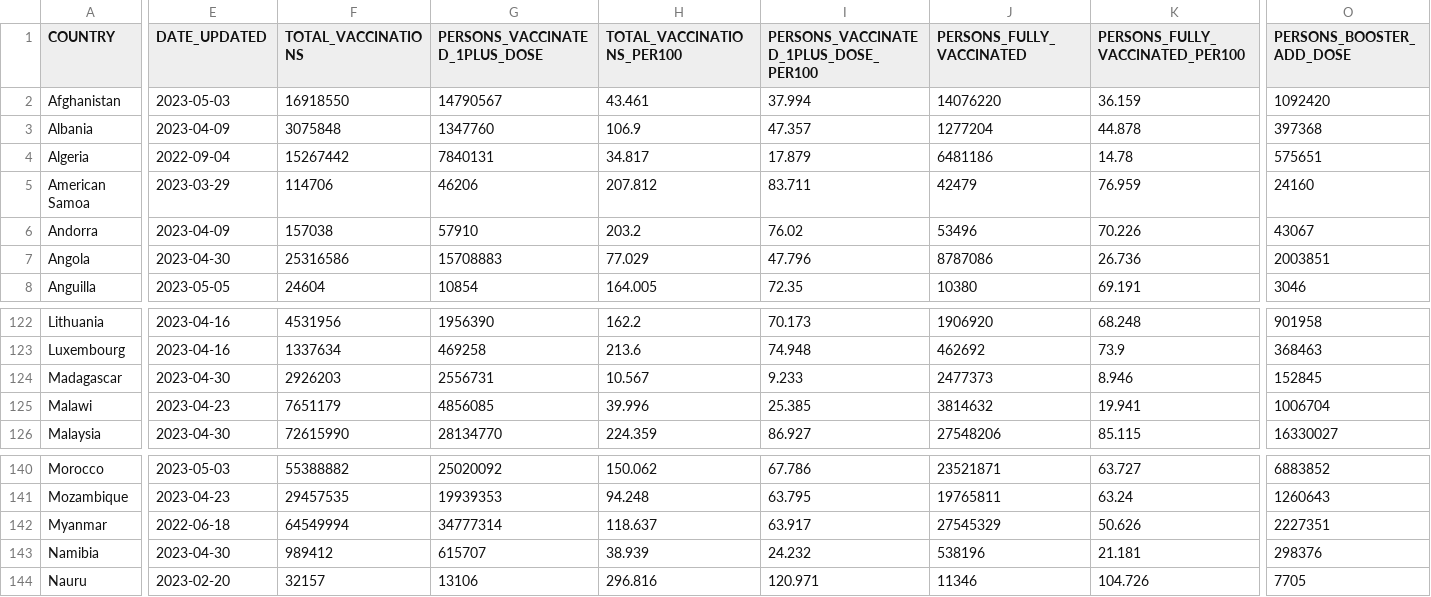
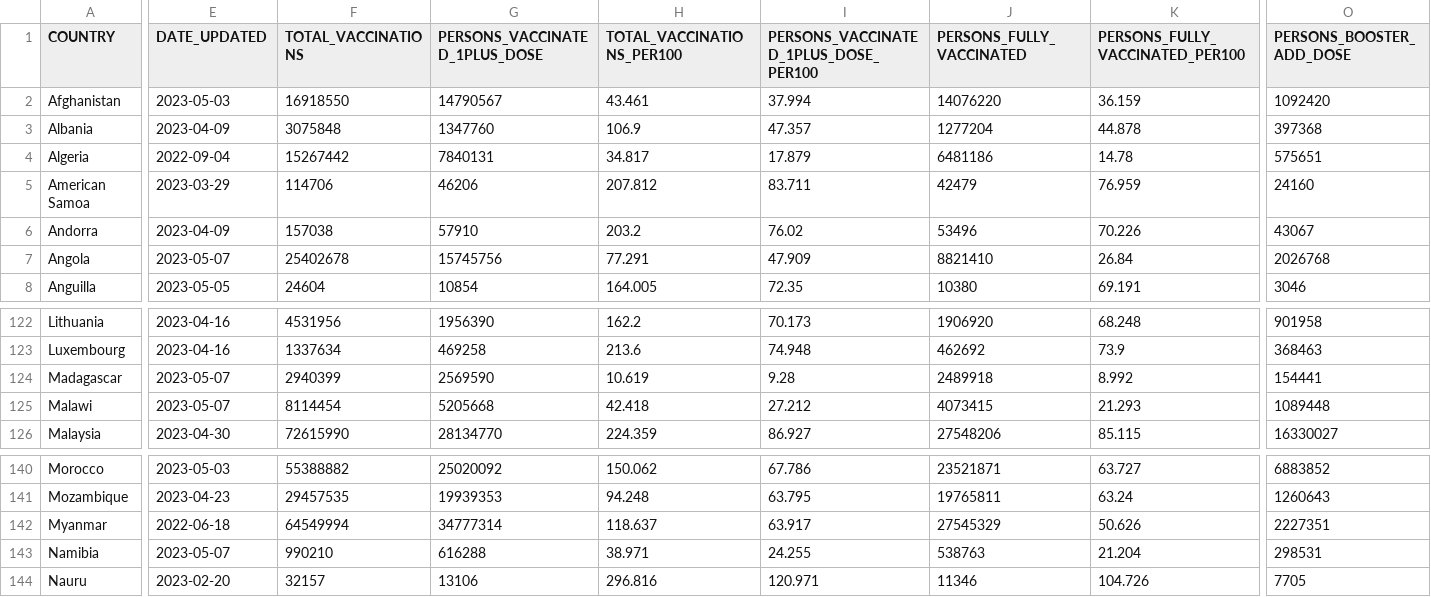
Before and after one commit to IFRCGo/ifrc-covid-dataviz, a CSV file: build/data/who_vaccination_data.csv, drawn as a sheet; only a part is shown, gaps mark what is left out; the diff covers the shown part only; the diff names each change by its address in the sheet, - before the commit and + after, or states it on an @@ line.

Commit message:
Updated with latest data

```diff
--- a/build/data/who_vaccination_data.csv
+++ b/build/data/who_vaccination_data.csv
-E7 (DATE_UPDATED): 2023-04-30
+E7 (DATE_UPDATED): 2023-05-07
-F7 (TOTAL_VACCINATIONS): 25316586
+F7 (TOTAL_VACCINATIONS): 25402678
-G7 (PERSONS_VACCINATED_1PLUS_DOSE): 15708883
+G7 (PERSONS_VACCINATED_1PLUS_DOSE): 15745756
-H7 (TOTAL_VACCINATIONS_PER100): 77.029
+H7 (TOTAL_VACCINATIONS_PER100): 77.291
-I7: 47.796
+I7: 47.909
-J7 (PERSONS_FULLY_VACCINATED): 8787086
+J7 (PERSONS_FULLY_VACCINATED): 8821410
-K7 (PERSONS_FULLY_VACCINATED_PER100): 26.736
+K7 (PERSONS_FULLY_VACCINATED_PER100): 26.84
-O7 (PERSONS_BOOSTER_ADD_DOSE): 2003851
+O7 (PERSONS_BOOSTER_ADD_DOSE): 2026768
-E124 (DATE_UPDATED): 2023-04-30
+E124 (DATE_UPDATED): 2023-05-07
-F124 (TOTAL_VACCINATIONS): 2926203
+F124 (TOTAL_VACCINATIONS): 2940399
-G124 (PERSONS_VACCINATED_1PLUS_DOSE): 2556731
+G124 (PERSONS_VACCINATED_1PLUS_DOSE): 2569590
-H124 (TOTAL_VACCINATIONS_PER100): 10.567
+H124 (TOTAL_VACCINATIONS_PER100): 10.619
-I124: 9.233
+I124: 9.28
-J124 (PERSONS_FULLY_VACCINATED): 2477373
+J124 (PERSONS_FULLY_VACCINATED): 2489918
-K124 (PERSONS_FULLY_VACCINATED_PER100): 8.946
+K124 (PERSONS_FULLY_VACCINATED_PER100): 8.992
-O124 (PERSONS_BOOSTER_ADD_DOSE): 152845
+O124 (PERSONS_BOOSTER_ADD_DOSE): 154441
-E125 (DATE_UPDATED): 2023-04-23
+E125 (DATE_UPDATED): 2023-05-07
-F125 (TOTAL_VACCINATIONS): 7651179
+F125 (TOTAL_VACCINATIONS): 8114454
-G125 (PERSONS_VACCINATED_1PLUS_DOSE): 4856085
+G125 (PERSONS_VACCINATED_1PLUS_DOSE): 5205668
-H125 (TOTAL_VACCINATIONS_PER100): 39.996
+H125 (TOTAL_VACCINATIONS_PER100): 42.418
-I125: 25.385
+I125: 27.212
-J125 (PERSONS_FULLY_VACCINATED): 3814632
+J125 (PERSONS_FULLY_VACCINATED): 4073415
-K125 (PERSONS_FULLY_VACCINATED_PER100): 19.941
+K125 (PERSONS_FULLY_VACCINATED_PER100): 21.293
-O125 (PERSONS_BOOSTER_ADD_DOSE): 1006704
+O125 (PERSONS_BOOSTER_ADD_DOSE): 1089448
-E143 (DATE_UPDATED): 2023-04-30
+E143 (DATE_UPDATED): 2023-05-07
-F143 (TOTAL_VACCINATIONS): 989412
+F143 (TOTAL_VACCINATIONS): 990210
-G143 (PERSONS_VACCINATED_1PLUS_DOSE): 615707
+G143 (PERSONS_VACCINATED_1PLUS_DOSE): 616288
-H143 (TOTAL_VACCINATIONS_PER100): 38.939
+H143 (TOTAL_VACCINATIONS_PER100): 38.971
-I143: 24.232
+I143: 24.255
-J143 (PERSONS_FULLY_VACCINATED): 538196
+J143 (PERSONS_FULLY_VACCINATED): 538763
-K143 (PERSONS_FULLY_VACCINATED_PER100): 21.181
+K143 (PERSONS_FULLY_VACCINATED_PER100): 21.204
-O143 (PERSONS_BOOSTER_ADD_DOSE): 298376
+O143 (PERSONS_BOOSTER_ADD_DOSE): 298531
```
Also changed, not shown: 88 edited cells elsewhere in this file, public/data/who_vaccination_data.csv.
